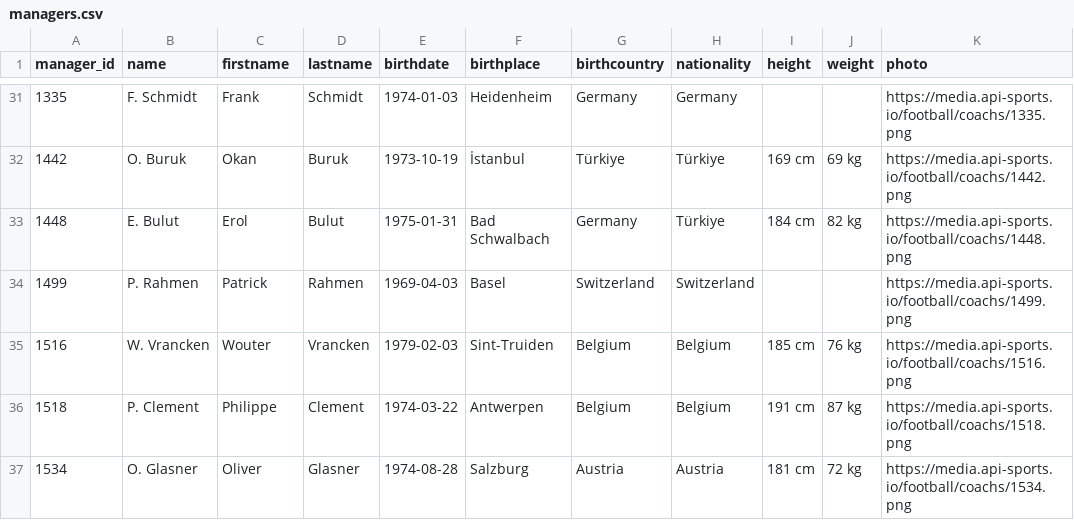
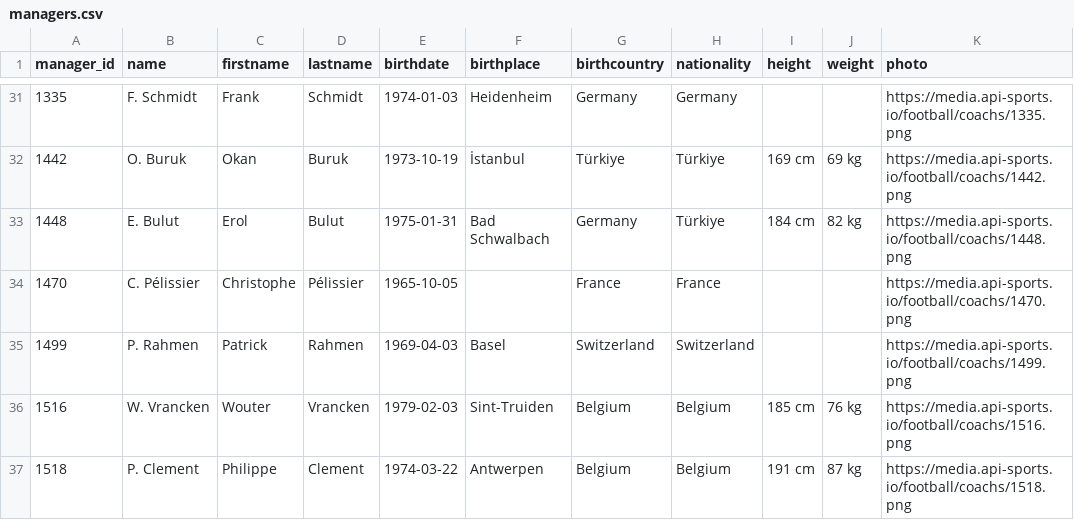
Before and after one commit to SebWae/football-api-data, a CSV file: data/managers.csv, drawn as a sheet; only a part is shown, gaps mark what is left out; the shorter side is filled out with more unchanged rows; the diff names each change by its address in the sheet, - before the commit and + after, or states it on an @@ line.

```diff
--- a/data/managers.csv
+++ b/data/managers.csv
+row 34: 1470 | C. Pélissier | Christophe | Pélissier | 1965-10-05 |  | France | France |  |  | https://media.api-sports.io/football/coachs/1470.png
```
Also changed, not shown: data/events.csv, data/lineups.csv, 5 other files.
